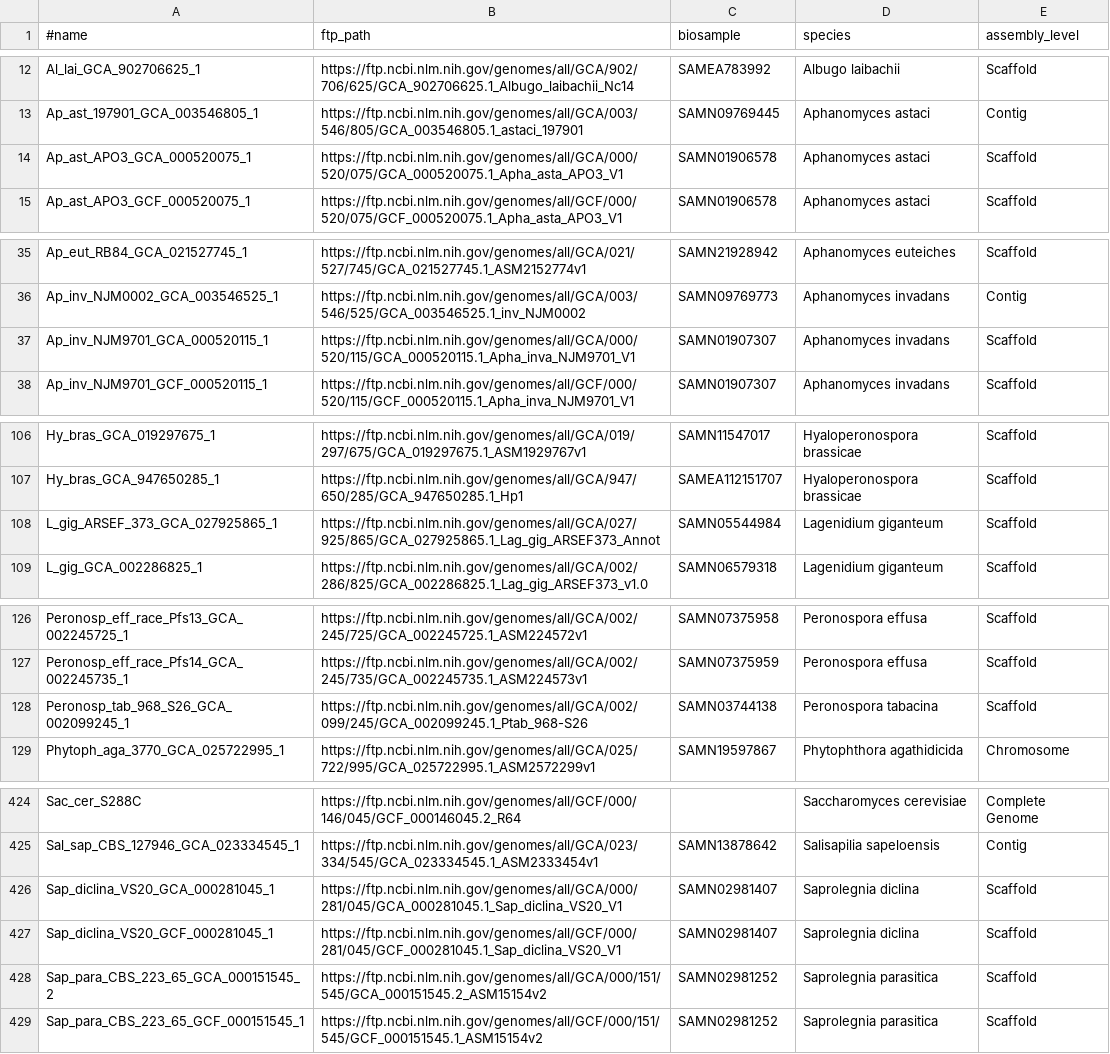
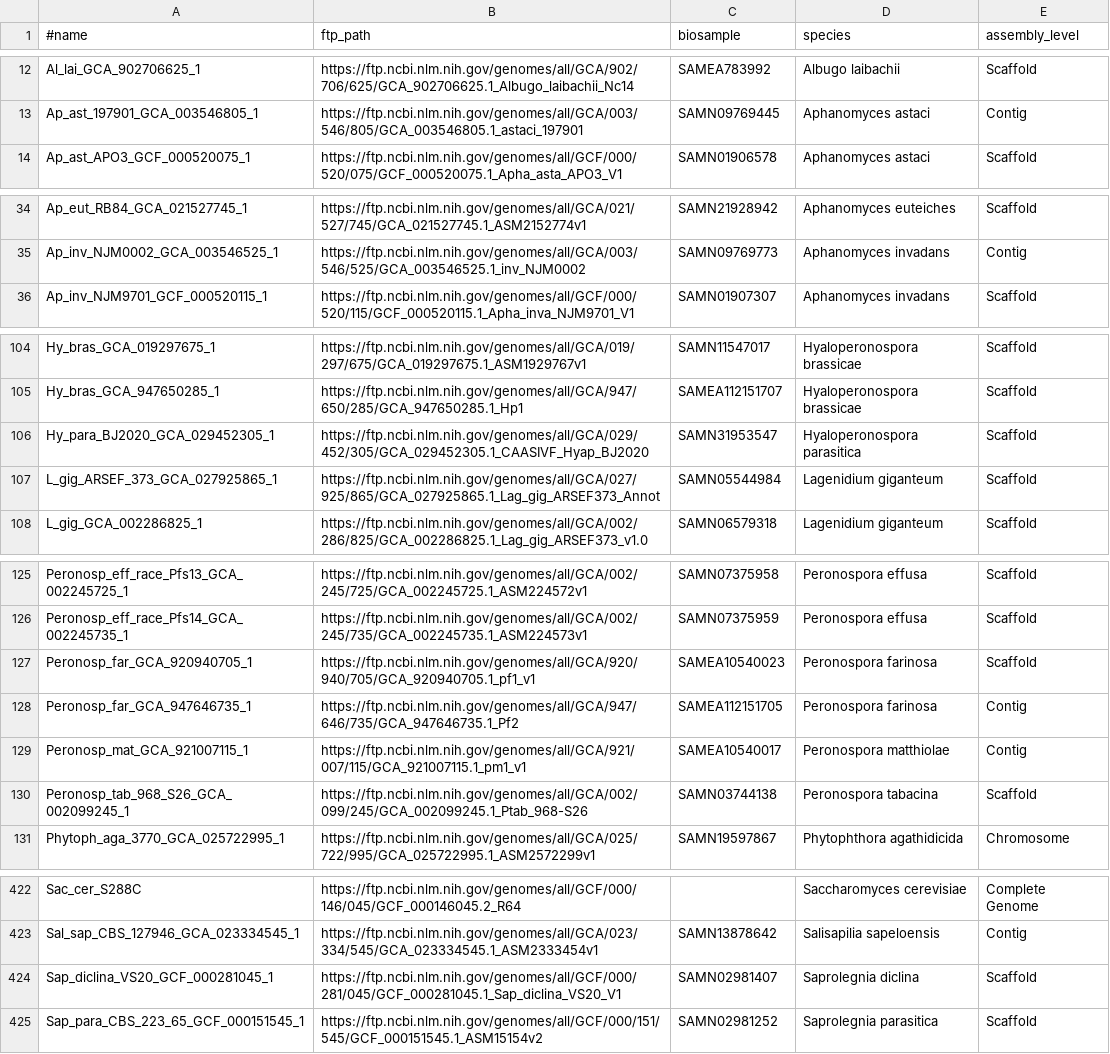
Before and after one commit to wang-q/genomes, a TSV file: assembly/Oomycota.assembly.tsv, drawn as a sheet; only a part is shown, gaps mark what is left out; the diff covers the shown part only.

Commit message:
Update Oomycota.assembly.tsv

```diff
--- a/assembly/Oomycota.assembly.tsv
+++ b/assembly/Oomycota.assembly.tsv
@@ -13,3 +13,2 @@ Al_lai_GCA_902706625_1	https://ftp.ncbi.nlm.nih.gov/genomes/all/GCA/902/706/625/
 Ap_ast_197901_GCA_003546805_1	https://ftp.ncbi.nlm.nih.gov/genomes/all/GCA/003/546/805/GCA_003546805.1_astaci_197901	SAMN09769445	Aphanomyces astaci	Contig
-Ap_ast_APO3_GCA_000520075_1	https://ftp.ncbi.nlm.nih.gov/genomes/all/GCA/000/520/075/GCA_000520075.1_Apha_asta_APO3_V1	SAMN01906578	Aphanomyces astaci	Scaffold
 Ap_ast_APO3_GCF_000520075_1	https://ftp.ncbi.nlm.nih.gov/genomes/all/GCF/000/520/075/GCF_000520075.1_Apha_asta_APO3_V1	SAMN01906578	Aphanomyces astaci	Scaffold
@@ -36,3 +35,2 @@ Ap_eut_RB84_GCA_021527745_1	https://ftp.ncbi.nlm.nih.gov/genomes/all/GCA/021/527
 Ap_inv_NJM0002_GCA_003546525_1	https://ftp.ncbi.nlm.nih.gov/genomes/all/GCA/003/546/525/GCA_003546525.1_inv_NJM0002	SAMN09769773	Aphanomyces invadans	Contig
-Ap_inv_NJM9701_GCA_000520115_1	https://ftp.ncbi.nlm.nih.gov/genomes/all/GCA/000/520/115/GCA_000520115.1_Apha_inva_NJM9701_V1	SAMN01907307	Aphanomyces invadans	Scaffold
 Ap_inv_NJM9701_GCF_000520115_1	https://ftp.ncbi.nlm.nih.gov/genomes/all/GCF/000/520/115/GCF_000520115.1_Apha_inva_NJM9701_V1	SAMN01907307	Aphanomyces invadans	Scaffold
@@ -107,2 +105,3 @@ Hy_bras_GCA_019297675_1	https://ftp.ncbi.nlm.nih.gov/genomes/all/GCA/019/297/675
 Hy_bras_GCA_947650285_1	https://ftp.ncbi.nlm.nih.gov/genomes/all/GCA/947/650/285/GCA_947650285.1_Hp1	SAMEA112151707	Hyaloperonospora brassicae	Scaffold
+Hy_para_BJ2020_GCA_029452305_1	https://ftp.ncbi.nlm.nih.gov/genomes/all/GCA/029/452/305/GCA_029452305.1_CAASIVF_Hyap_BJ2020	SAMN31953547	Hyaloperonospora parasitica	Scaffold
 L_gig_ARSEF_373_GCA_027925865_1	https://ftp.ncbi.nlm.nih.gov/genomes/all/GCA/027/925/865/GCA_027925865.1_Lag_gig_ARSEF373_Annot	SAMN05544984	Lagenidium giganteum	Scaffold
@@ -127,2 +126,5 @@ Peronosp_eff_race_Pfs13_GCA_002245725_1	https://ftp.ncbi.nlm.nih.gov/genomes/all
 Peronosp_eff_race_Pfs14_GCA_002245735_1	https://ftp.ncbi.nlm.nih.gov/genomes/all/GCA/002/245/735/GCA_002245735.1_ASM224573v1	SAMN07375959	Peronospora effusa	Scaffold
+Peronosp_far_GCA_920940705_1	https://ftp.ncbi.nlm.nih.gov/genomes/all/GCA/920/940/705/GCA_920940705.1_pf1_v1	SAMEA10540023	Peronospora farinosa	Scaffold
+Peronosp_far_GCA_947646735_1	https://ftp.ncbi.nlm.nih.gov/genomes/all/GCA/947/646/735/GCA_947646735.1_Pf2	SAMEA112151705	Peronospora farinosa	Contig
+Peronosp_mat_GCA_921007115_1	https://ftp.ncbi.nlm.nih.gov/genomes/all/GCA/921/007/115/GCA_921007115.1_pm1_v1	SAMEA10540017	Peronospora matthiolae	Contig
 Peronosp_tab_968_S26_GCA_002099245_1	https://ftp.ncbi.nlm.nih.gov/genomes/all/GCA/002/099/245/GCA_002099245.1_Ptab_968-S26	SAMN03744138	Peronospora tabacina	Scaffold
@@ -425,5 +423,3 @@ Sac_cer_S288C	https://ftp.ncbi.nlm.nih.gov/genomes/all/GCF/000/146/045/GCF_00014
 Sal_sap_CBS_127946_GCA_023334545_1	https://ftp.ncbi.nlm.nih.gov/genomes/all/GCA/023/334/545/GCA_023334545.1_ASM2333454v1	SAMN13878642	Salisapilia sapeloensis	Contig
-Sap_diclina_VS20_GCA_000281045_1	https://ftp.ncbi.nlm.nih.gov/genomes/all/GCA/000/281/045/GCA_000281045.1_Sap_diclina_VS20_V1	SAMN02981407	Saprolegnia diclina	Scaffold
 Sap_diclina_VS20_GCF_000281045_1	https://ftp.ncbi.nlm.nih.gov/genomes/all/GCF/000/281/045/GCF_000281045.1_Sap_diclina_VS20_V1	SAMN02981407	Saprolegnia diclina	Scaffold
-Sap_para_CBS_223_65_GCA_000151545_2	https://ftp.ncbi.nlm.nih.gov/genomes/all/GCA/000/151/545/GCA_000151545.2_ASM15154v2	SAMN02981252	Saprolegnia parasitica	Scaffold
 Sap_para_CBS_223_65_GCF_000151545_1	https://ftp.ncbi.nlm.nih.gov/genomes/all/GCF/000/151/545/GCF_000151545.1_ASM15154v2	SAMN02981252	Saprolegnia parasitica	Scaffold
```
Also changed, not shown: 4 removed rows elsewhere in this file.
